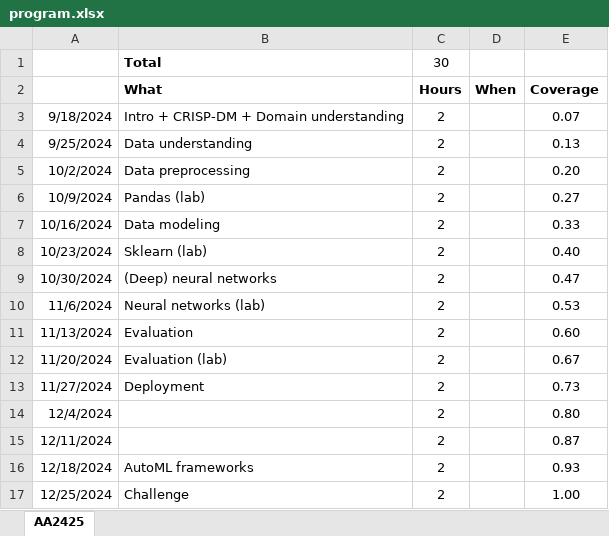
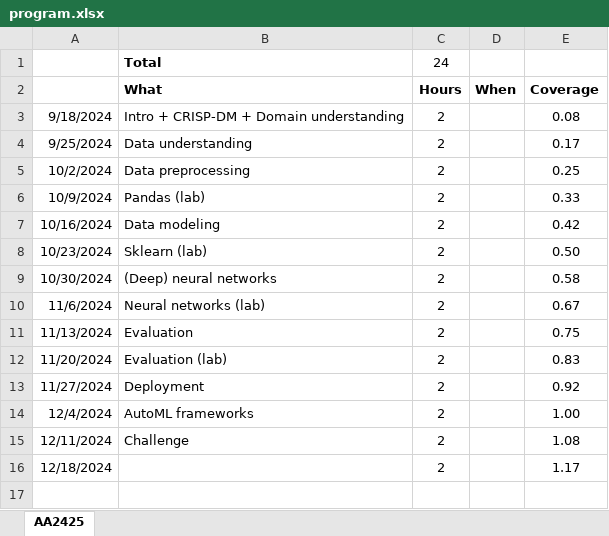
Before and after one commit to w4bo/AA2425-unibo-mldm, an Excel workbook: program.xlsx, sheet AA2425, drawn as a sheet; values as stored, in another font and other column widths than the file's, no borders; the diff names each change by its address in the sheet, - before the commit and + after, or states it on an @@ line.

```diff
--- a/program.xlsx (sheet AA2425)
+++ b/program.xlsx (sheet AA2425)
-C1 (Hours): 30
+C1 (Hours): 24
-E3 (Coverage): 0.07
+E3 (Coverage): 0.08
-E4 (Coverage): 0.13
+E4 (Coverage): 0.17
-E5 (Coverage): 0.20
+E5 (Coverage): 0.25
-E6 (Coverage): 0.27
+E6 (Coverage): 0.33
-E7 (Coverage): 0.33
+E7 (Coverage): 0.42
-E8 (Coverage): 0.40
+E8 (Coverage): 0.50
-E9 (Coverage): 0.47
+E9 (Coverage): 0.58
-E10 (Coverage): 0.53
+E10 (Coverage): 0.67
-E11 (Coverage): 0.60
+E11 (Coverage): 0.75
-E12 (Coverage): 0.67
+E12 (Coverage): 0.83
-E13 (Coverage): 0.73
+E13 (Coverage): 0.92
-B14 (What): (empty)
+B14 (What): AutoML frameworks
-E14 (Coverage): 0.80
+E14 (Coverage): 1.00
-B15 (What): (empty)
+B15 (What): Challenge
-E15 (Coverage): 0.87
+E15 (Coverage): 1.08
-B16 (What): AutoML frameworks
+B16 (What): (empty)
-E16 (Coverage): 0.93
+E16 (Coverage): 1.17
-row 17: 12/25/2024 | Challenge | 2 |  | 1.00
```
Also changed, not shown: 1 other file.
